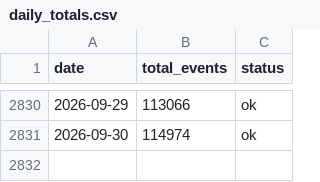
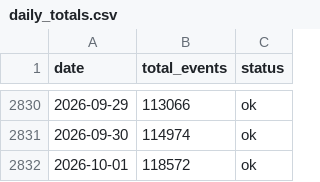
Before and after one commit to fatc4w/Maritime-Tensions-Index, a CSV file: data/daily_totals.csv, drawn as a sheet; only a part is shown, gaps mark what is left out; the diff names each change by its address in the sheet, - before the commit and + after, or states it on an @@ line.

```diff
--- a/data/daily_totals.csv
+++ b/data/daily_totals.csv
+row 2832: 2026-10-01 | 118572 | ok
```
